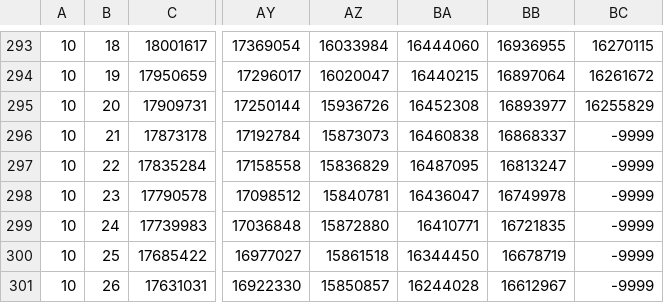
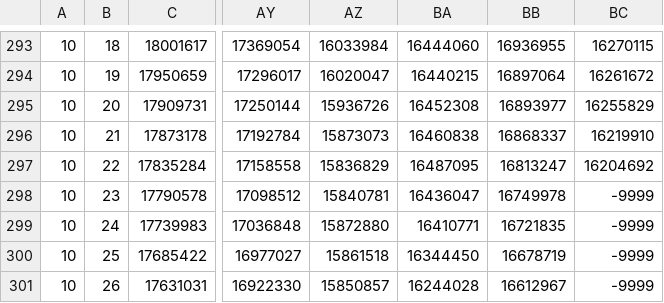
Before and after one commit to Yoyojolanda/earthindicators, a CSV file: data/vishop_extent_s.csv, drawn as a sheet; only a part is shown, gaps mark what is left out; the diff names each change by its address in the sheet, - before the commit and + after, or states it on an @@ line.

```diff
--- a/data/vishop_extent_s.csv
+++ b/data/vishop_extent_s.csv
-BC296: -9999
+BC296: 16219910
-BC297: -9999
+BC297: 16204692
```
Also changed, not shown: data/vishop_extent_n.csv.
